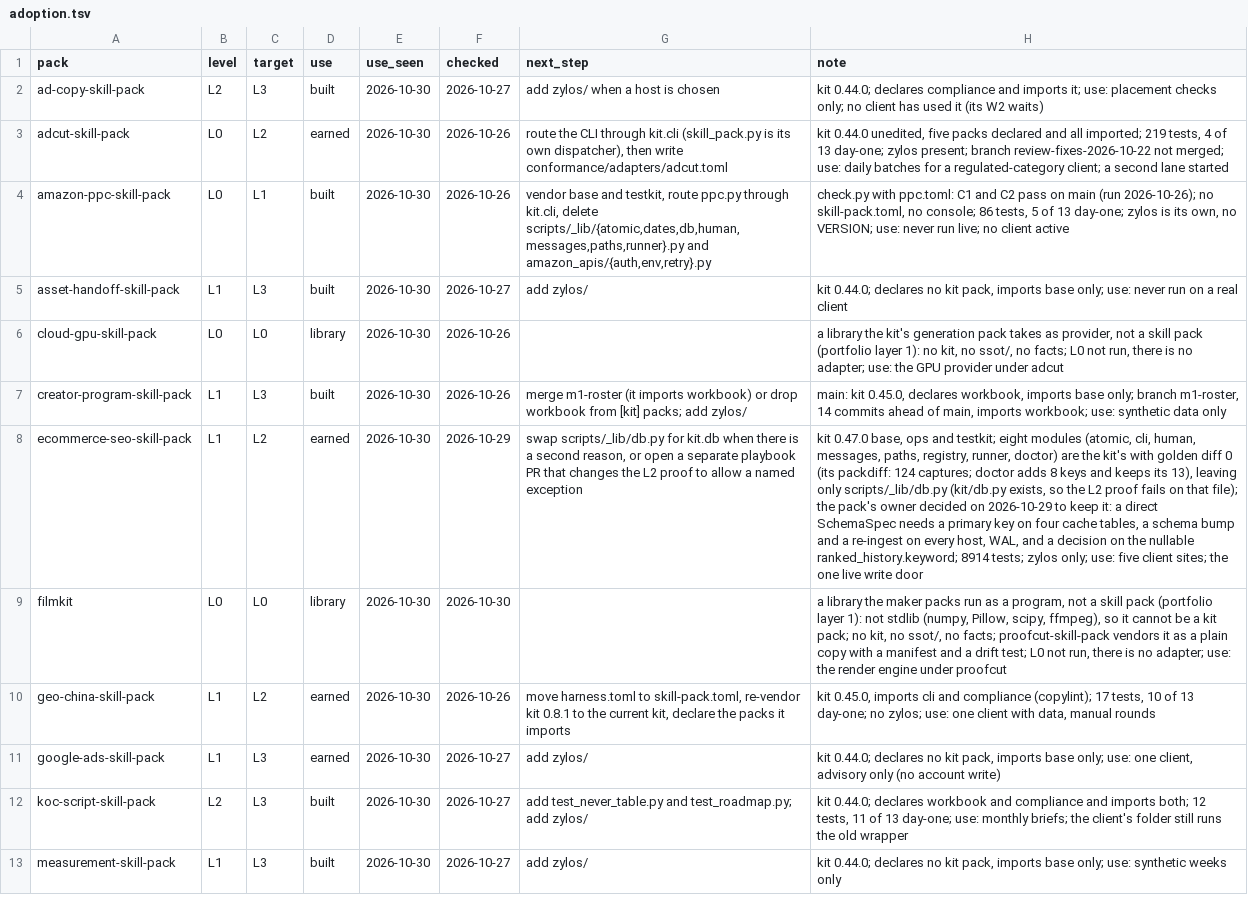
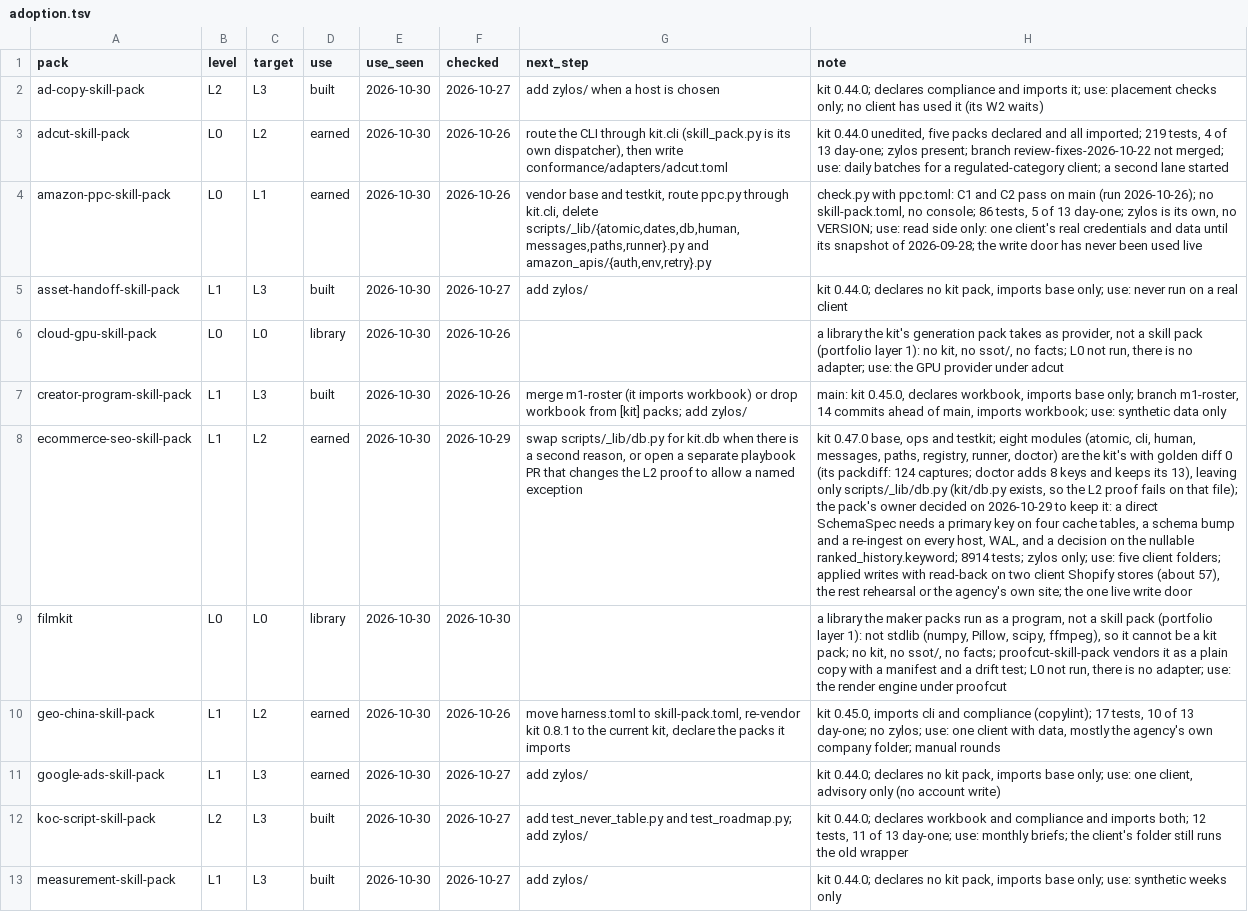
Before and after one commit to thaddeus-builds/skill-pack-playbook, a TSV file: tools/adoption.tsv, drawn as a sheet; only a part is shown; the diff covers the shown part only; the diff names each change by its address in the sheet, - before the commit and + after, or states it on an @@ line.

```diff
--- a/tools/adoption.tsv
+++ b/tools/adoption.tsv
-D4 (use): built
+D4 (use): earned
-H4 (note): …VERSION; use: never run live; no client active
+H4 (note): …VERSION; use: read side only: one client's real credentials and data until its snapshot of 2026-09-28; the write door has never been used live
-H8 (note): …five client sites; the one…
+H8 (note): …five client folders; applied writes with read-back on two client Shopify stores (about 57), the rest rehearsal or the agency's own site; the one…
-H10 (note): …with data, manual rounds
+H10 (note): …with data, mostly the agency's own company folder; manual rounds
```
Also changed, not shown: 5 edited cells elsewhere in this file, 3 other files.
